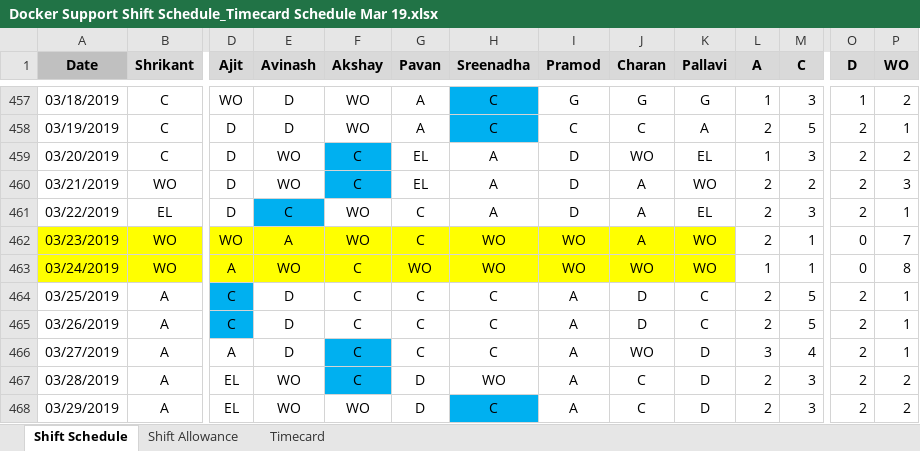
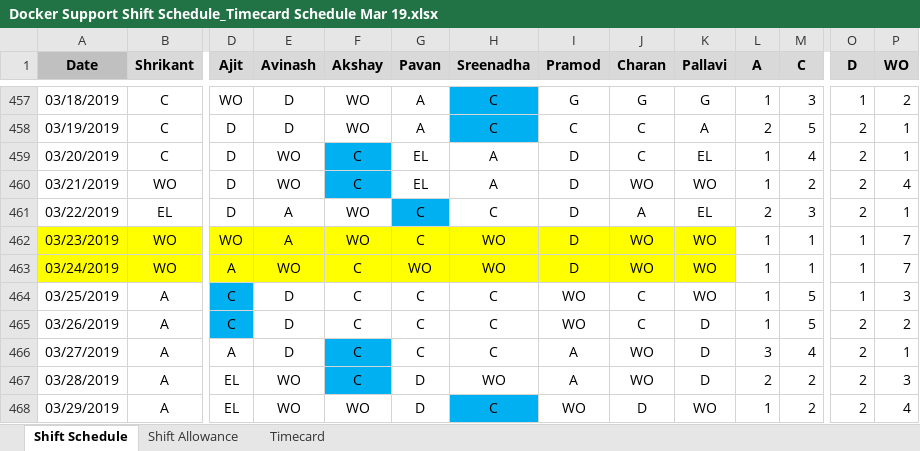
Before and after one commit to charankmar6/repo-1, an Excel workbook: Docker Support Shift Schedule_Timecard Schedule Mar 19.xlsx, sheet Shift Schedule, drawn as a sheet; only a part is shown, gaps mark what is left out; values as stored, in another font and other column widths than the file's, no borders; conditional formats not drawn; the diff covers the shown part only; the diff names each change by its address in the sheet, - before the commit and + after, or states it on an @@ line.

Commit message:
Add files via upload

```diff
--- a/Docker Support Shift Schedule_Timecard Schedule Mar 19.xlsx (sheet Shift Schedule)
+++ b/Docker Support Shift Schedule_Timecard Schedule Mar 19.xlsx (sheet Shift Schedule)
-J459 (Charan): WO
+J459 (Charan): C
-M459 (C): 3
+M459 (C): 4
-P459 (WO): 2
+P459 (WO): 1
-J460 (Charan): A
+J460 (Charan): WO
-L460 (A): 2
+L460 (A): 1
-P460 (WO): 3
+P460 (WO): 4
-E461 (Avinash): C
+E461 (Avinash): A
-E461 fill: #00B0F0
+E461 fill: none
-G461 fill: none
+G461 fill: #00B0F0
-H461 (Sreenadha): A
+H461 (Sreenadha): C
-I462:I463 (Pramod): WO
+I462:I463 (Pramod): D
-J462 (Charan): A
+J462 (Charan): WO
-L462 (A): 2
+L462 (A): 1
-O462:O463 (D): 0
+O462:O463 (D): 1
-P463 (WO): 8
+P463 (WO): 7
-I464:I465 (Pramod): A
+I464:I465 (Pramod): WO
-J464:J465 (Charan): D
+J464:J465 (Charan): C
-K464 (Pallavi): C
+K464 (Pallavi): WO
-L464:L465 (A): 2
+L464:L465 (A): 1
-O464 (D): 2
+O464 (D): 1
-P464 (WO): 1
+P464 (WO): 3
-K465 (Pallavi): C
+K465 (Pallavi): D
-P465 (WO): 1
+P465 (WO): 2
-J467 (Charan): C
+J467 (Charan): WO
-M467:M468 (C): 3
+M467:M468 (C): 2
-P467 (WO): 2
+P467 (WO): 3
-I468 (Pramod): A
+I468 (Pramod): WO
-J468 (Charan): C
+J468 (Charan): D
-K468 (Pallavi): D
+K468 (Pallavi): WO
-L468 (A): 2
+L468 (A): 1
-P468 (WO): 2
+P468 (WO): 4
```
Also changed, not shown: 18 edited cells elsewhere in this sheet.
